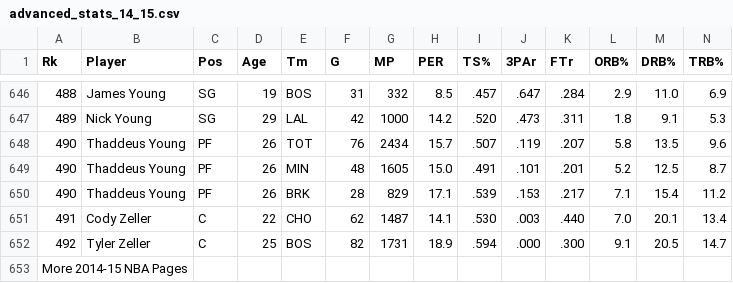
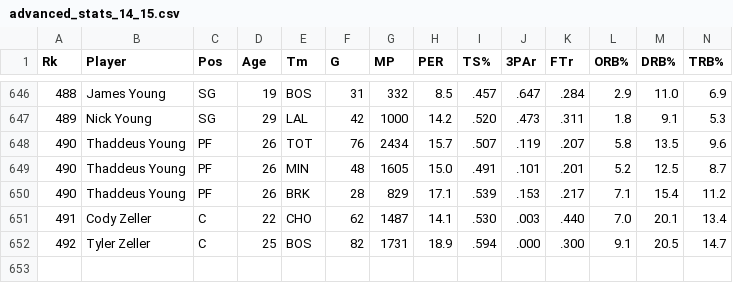
Before and after one commit to IST407-707/project-checkpoint-1-nba-prediction, a CSV file: dev/advanced_stats_14_15.csv, drawn as a sheet; only a part is shown, gaps mark what is left out; rows hold the shown columns only; the diff names each change by its address in the sheet, - before the commit and + after, or states it on an @@ line.

Commit message:
Update advanced_stats_14_15.csv

```diff
--- a/dev/advanced_stats_14_15.csv
+++ b/dev/advanced_stats_14_15.csv
-row 653: More 2014-15 NBA Pages
```
